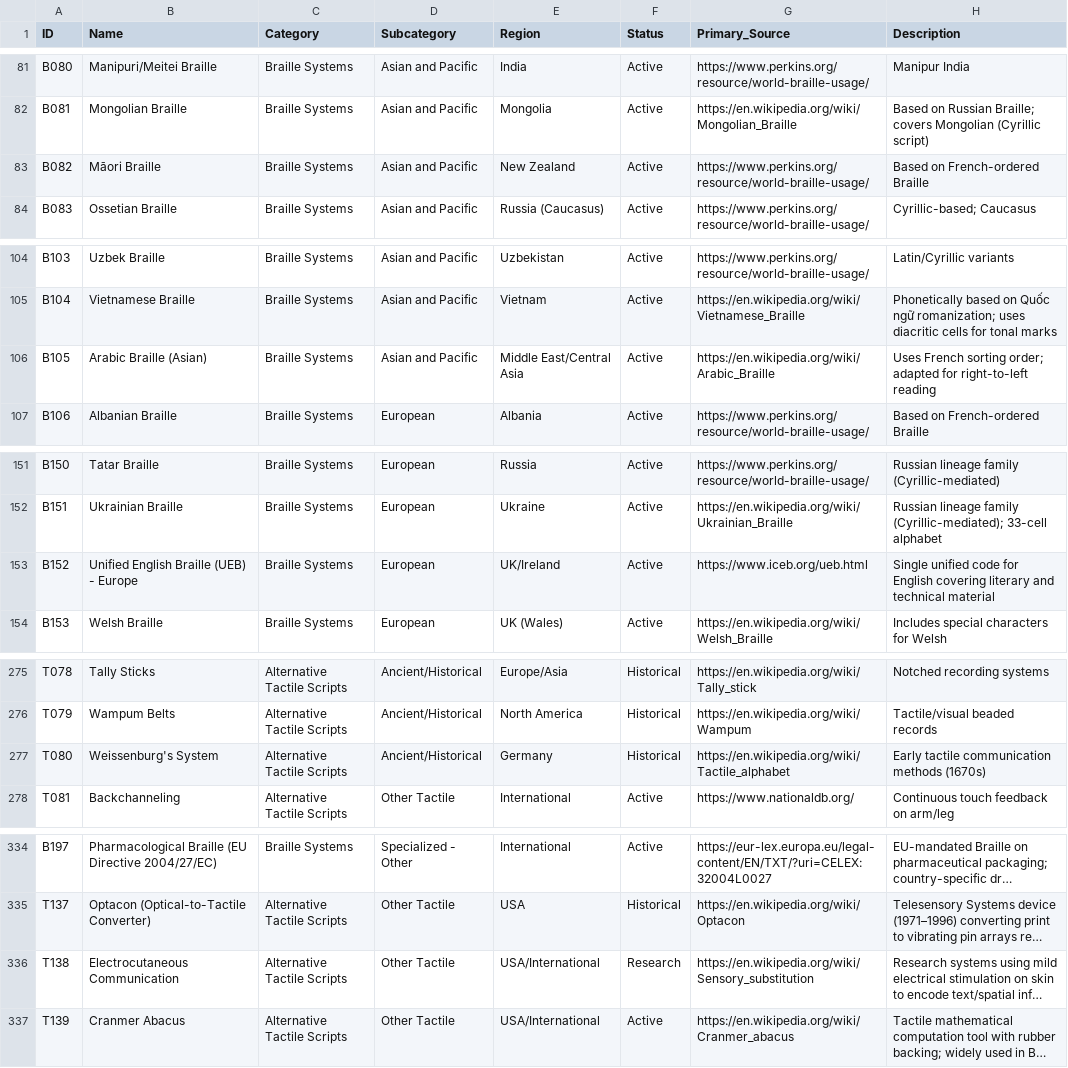
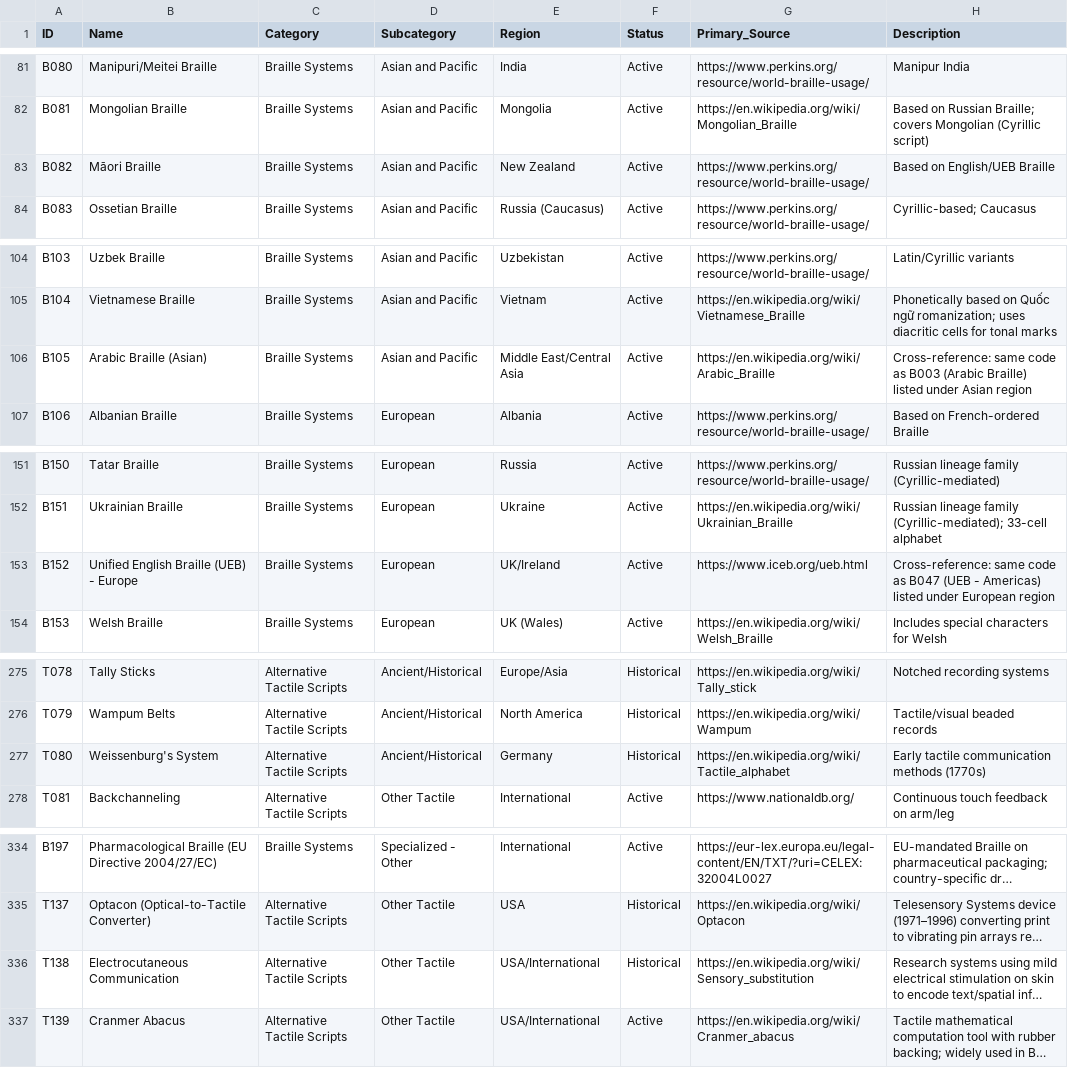
Before and after one commit to bloo-berries/Library-of-the-Blind, a CSV file: INVENTORY.csv, drawn as a sheet; only a part is shown, gaps mark what is left out; long unchanged cells end in …; the diff covers the shown part only; the diff names each change by its address in the sheet, - before the commit and + after, or states it on an @@ line.

```diff
--- a/INVENTORY.csv
+++ b/INVENTORY.csv
-H83 (Description): Based on French-ordered Braille
+H83 (Description): Based on English/UEB Braille
-H106 (Description): Uses French sorting order; adapted for right-to-left reading
+H106 (Description): Cross-reference: same code as B003 (Arabic Braille) listed under Asian region
-H153 (Description): Single unified code for English covering literary and technical material
+H153 (Description): Cross-reference: same code as B047 (UEB - Americas) listed under European region
-H277 (Description): Early tactile communication methods (1670s)
+H277 (Description): Early tactile communication methods (1770s)
-F336 (Status): Research
+F336 (Status): Historical
```
Also changed, not shown: 9 added rows and 10 edited cells elsewhere in this file, 31 other files.
